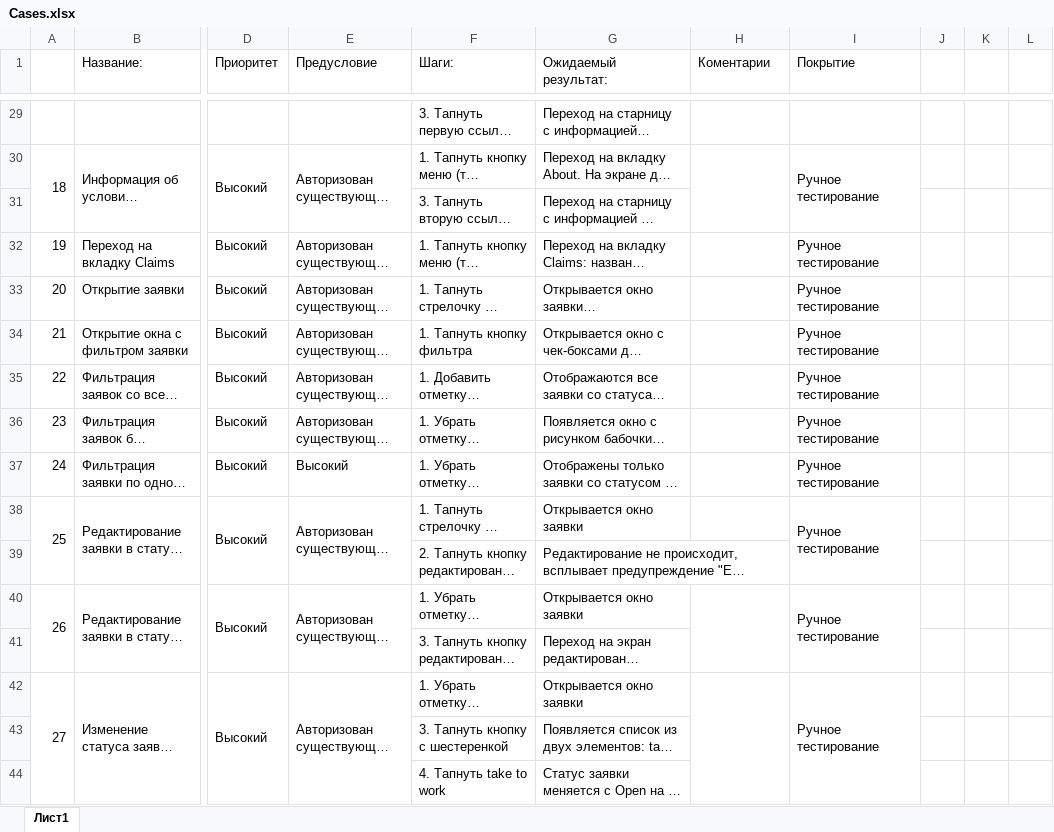
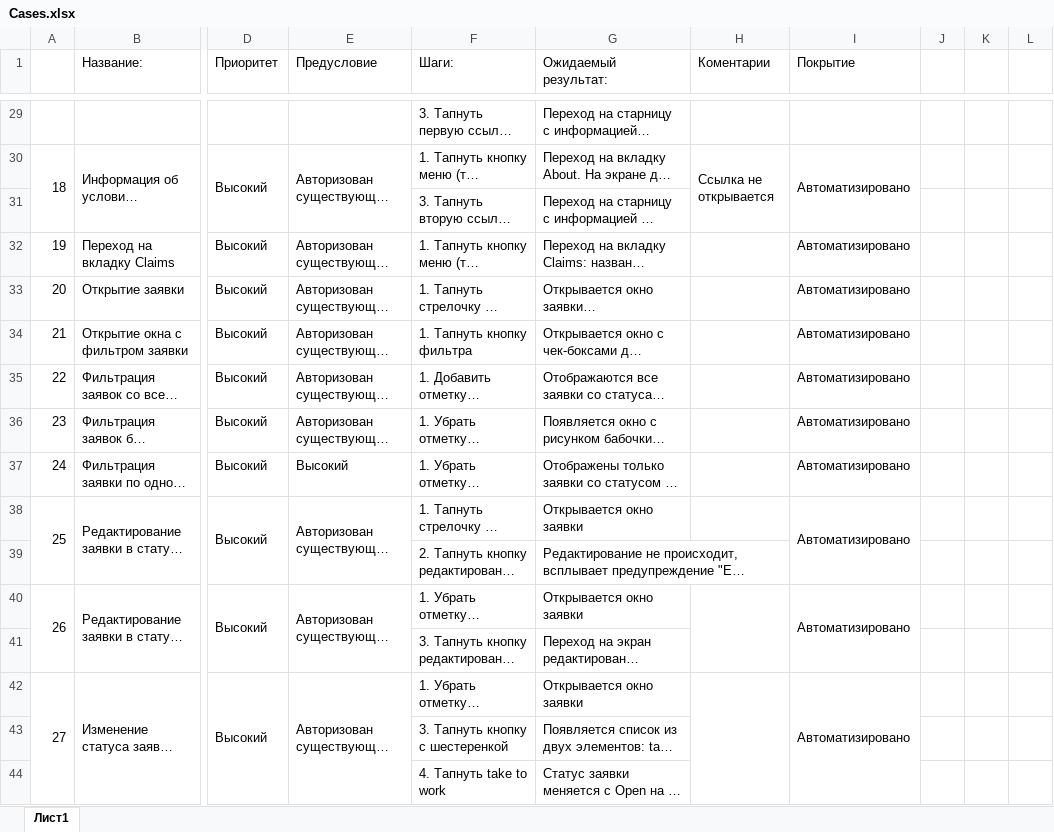
Before and after one commit to RomanKZN/DiplomaQA, an Excel workbook: Cases.xlsx, sheet Лист1, drawn as a sheet; only a part is shown, gaps mark what is left out; long unchanged cells end in …; values as stored, in another font and other column widths than the file's, no cell formats; the diff covers the shown part only; the diff names each change by its address in the sheet, - before the commit and + after, or states it on an @@ line.

```diff
--- a/Cases.xlsx (sheet Лист1)
+++ b/Cases.xlsx (sheet Лист1)
-H30 (Коментарии): (empty)
+H30 (Коментарии): Ссылка не открывается
-I30 (Покрытие): Ручное тестирование
+I30 (Покрытие): Автоматизировано
-I32:I38 (Покрытие): Ручное тестирование
+I32:I38 (Покрытие): Автоматизировано
-I40 (Покрытие): Ручное тестирование
+I40 (Покрытие): Автоматизировано
-I42 (Покрытие): Ручное тестирование
+I42 (Покрытие): Автоматизировано
```
Also changed, not shown: 108 edited cells and merged cells elsewhere in this sheet, cell formats, 1 other file.
